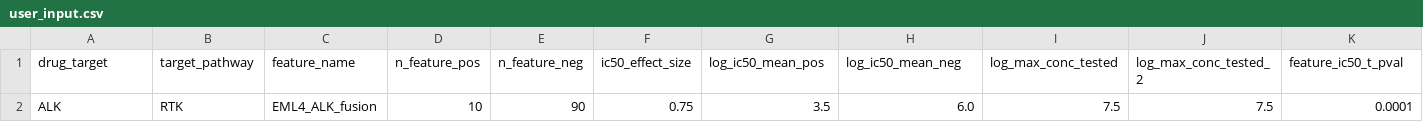
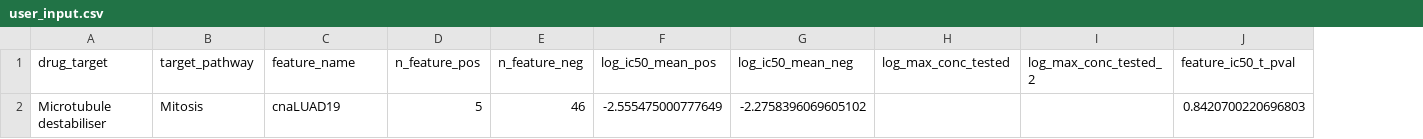
Before and after one commit to Rashmitha666/OncoSage, a CSV file: DrugDiscovery/Data/user_input.csv, drawn as a sheet; only a part is shown; removed rows and columns are numbered as before the commit, all else as after; rows hold the shown columns only; the diff names each change by its address in the sheet, - before the commit and + after, or states it on an @@ line.

```diff
--- a/DrugDiscovery/Data/user_input.csv
+++ b/DrugDiscovery/Data/user_input.csv
-column F (ic50_effect_size), empty
-row 2: ALK | RTK | EML4_ALK_fusion | 10 | 90 | 0.75 | 3.5 | 6.0 | 7.5 | 7.5 | 0.0001
+row 2: Microtubule destabiliser | Mitosis | cnaLUAD19 | 5 | 46 | -2.555475000777649 | -2.2758396069605102 |  |  | 0.8420700220696803
```
Also changed, not shown: 20 other files.
